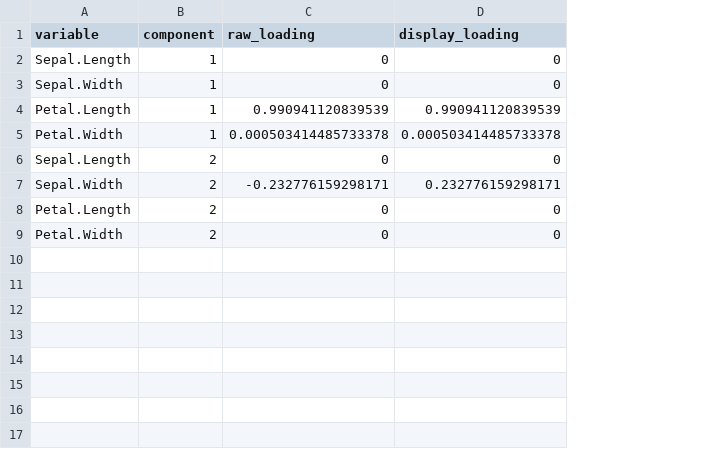
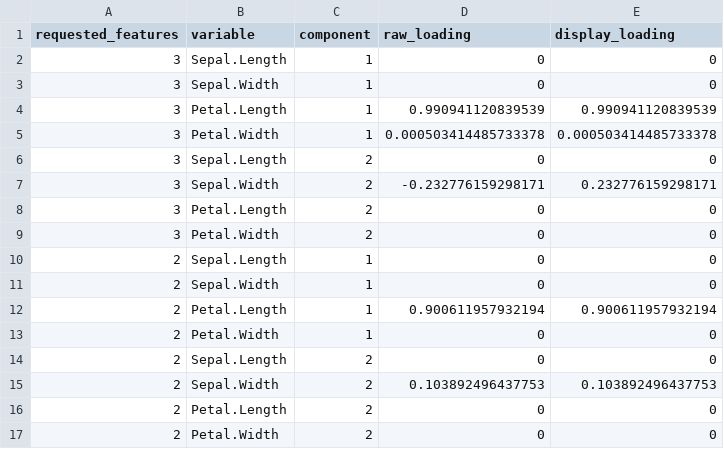
Before and after one commit to erichson/spca, a CSV file: tools/documentation/results/target-features-loadings.csv, drawn as a sheet; the diff names each change by its address in the sheet, - before the commit and + after, or states it on an @@ line.

```diff
--- a/tools/documentation/results/target-features-loadings.csv
+++ b/tools/documentation/results/target-features-loadings.csv
+column A (requested_features), rows 2-9: all 3
+row 10: 2 | Sepal.Length | 1 | 0 | 0
+row 11: 2 | Sepal.Width | 1 | 0 | 0
+row 12: 2 | Petal.Length | 1 | 0.900611957932194 | 0.900611957932194
+row 13: 2 | Petal.Width | 1 | 0 | 0
+row 14: 2 | Sepal.Length | 2 | 0 | 0
+row 15: 2 | Sepal.Width | 2 | 0.103892496437753 | 0.103892496437753
+row 16: 2 | Petal.Length | 2 | 0 | 0
+row 17: 2 | Petal.Width | 2 | 0 | 0
```
Also changed, not shown: tools/documentation/results/target-features-search.csv, tools/documentation/results/target-features-summary.csv, 6 other files.
